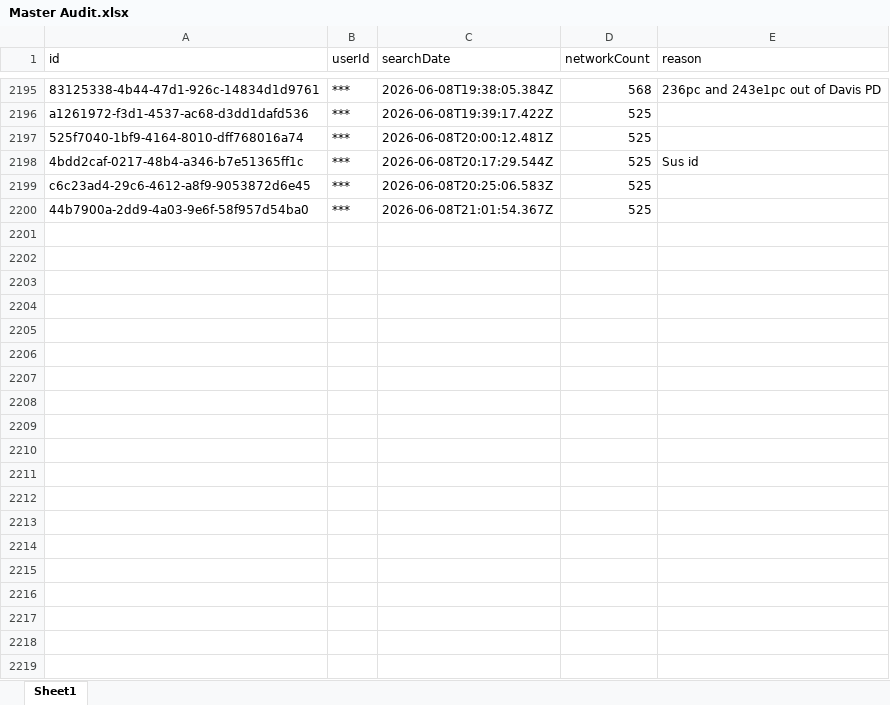
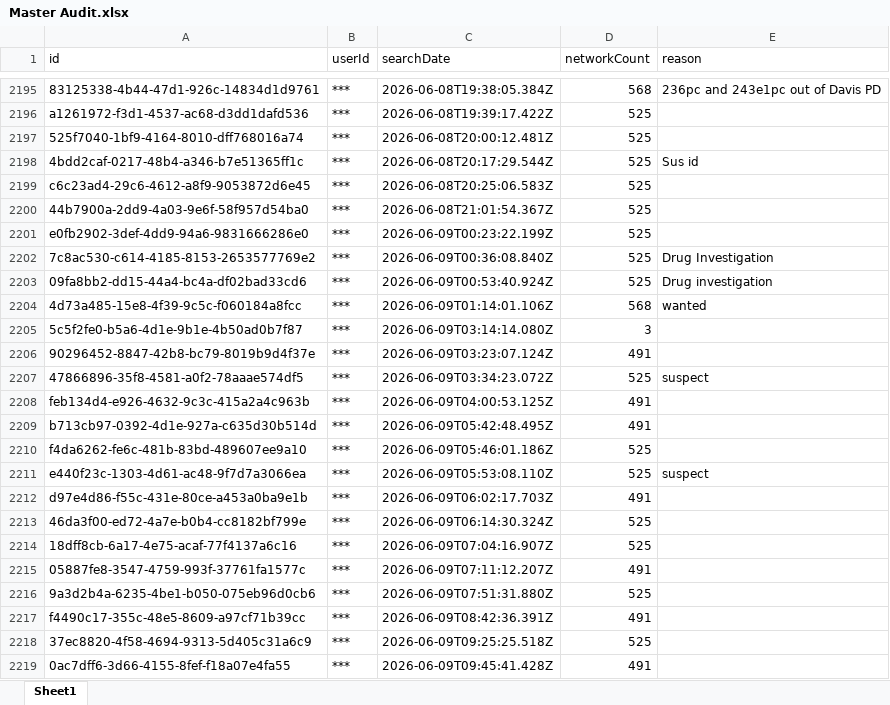
Before and after one commit to terminaldidy115/yuba-county-flock-oversight, an Excel workbook: Master Audit.xlsx, sheet Sheet1, drawn as a sheet; only a part is shown, gaps mark what is left out; values as stored, in another font and other column widths than the file's, no borders; the diff covers the shown part only; the diff names each change by its address in the sheet, - before the commit and + after, or states it on an @@ line.

Commit message:
Auto-update 2026-06-10 14:00 — 40 new row(s)

```diff
--- a/Master Audit.xlsx (sheet Sheet1)
+++ b/Master Audit.xlsx (sheet Sheet1)
+row 2201: e0fb2902-3def-4dd9-94a6-9831666286e0 | *** | 2026-06-09T00:23:22.199Z | 525
+row 2202: 7c8ac530-c614-4185-8153-2653577769e2 | *** | 2026-06-09T00:36:08.840Z | 525 | Drug Investigation
+row 2203: 09fa8bb2-dd15-44a4-bc4a-df02bad33cd6 | *** | 2026-06-09T00:53:40.924Z | 525 | Drug investigation
+row 2204: 4d73a485-15e8-4f39-9c5c-f060184a8fcc | *** | 2026-06-09T01:14:01.106Z | 568 | wanted
+row 2205: 5c5f2fe0-b5a6-4d1e-9b1e-4b50ad0b7f87 | *** | 2026-06-09T03:14:14.080Z | 3
+row 2206: 90296452-8847-42b8-bc79-8019b9d4f37e | *** | 2026-06-09T03:23:07.124Z | 491
+row 2207: 47866896-35f8-4581-a0f2-78aaae574df5 | *** | 2026-06-09T03:34:23.072Z | 525 | suspect
+row 2208: feb134d4-e926-4632-9c3c-415a2a4c963b | *** | 2026-06-09T04:00:53.125Z | 491
+row 2209: b713cb97-0392-4d1e-927a-c635d30b514d | *** | 2026-06-09T05:42:48.495Z | 491
+row 2210: f4da6262-fe6c-481b-83bd-489607ee9a10 | *** | 2026-06-09T05:46:01.186Z | 525
+row 2211: e440f23c-1303-4d61-ac48-9f7d7a3066ea | *** | 2026-06-09T05:53:08.110Z | 525 | suspect
+row 2212: d97e4d86-f55c-431e-80ce-a453a0ba9e1b | *** | 2026-06-09T06:02:17.703Z | 491
+row 2213: 46da3f00-ed72-4a7e-b0b4-cc8182bf799e | *** | 2026-06-09T06:14:30.324Z | 525
+row 2214: 18dff8cb-6a17-4e75-acaf-77f4137a6c16 | *** | 2026-06-09T07:04:16.907Z | 525
+row 2215: 05887fe8-3547-4759-993f-37761fa1577c | *** | 2026-06-09T07:11:12.207Z | 491
+row 2216: 9a3d2b4a-6235-4be1-b050-075eb96d0cb6 | *** | 2026-06-09T07:51:31.880Z | 525
+row 2217: f4490c17-355c-48e5-8609-a97cf71b39cc | *** | 2026-06-09T08:42:36.391Z | 491
+row 2218: 37ec8820-4f58-4694-9313-5d405c31a6c9 | *** | 2026-06-09T09:25:25.518Z | 525
+row 2219: 0ac7dff6-3d66-4155-8fef-f18a07e4fa55 | *** | 2026-06-09T09:45:41.428Z | 491
```
Also changed, not shown: 21 added rows elsewhere in this sheet.
